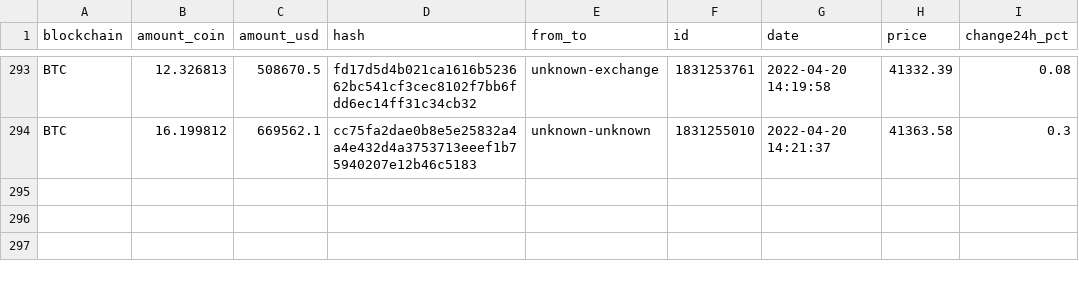
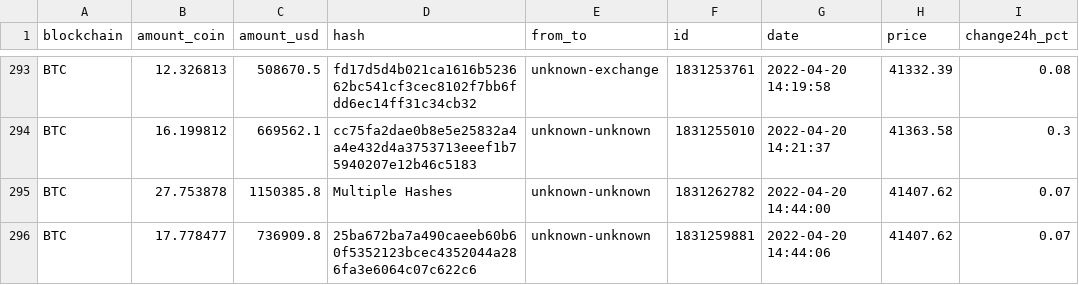
Before and after one commit to andvsilva/webscraping, a CSV file: whale-alert/dataset/database_txo_btc.csv, drawn as a sheet; only a part is shown, gaps mark what is left out; the diff names each change by its address in the sheet, - before the commit and + after, or states it on an @@ line.

```diff
--- a/whale-alert/dataset/database_txo_btc.csv
+++ b/whale-alert/dataset/database_txo_btc.csv
+row 295: BTC | 27.753878 | 1150385.8 | Multiple Hashes | unknown-unknown | 1831262782 | 2022-04-20 14:44:00 | 41407.62 | 0.07
+row 296: BTC | 17.778477 | 736909.8 | 25ba672ba7a490caeeb60b60f5352123bcec4352044a286fa3e6064c07c622c6 | unknown-unknown | 1831259881 | 2022-04-20 14:44:06 | 41407.62 | 0.07
```
Also changed, not shown: whale-alert/dataset/database_txo.csv, 7 other files.
